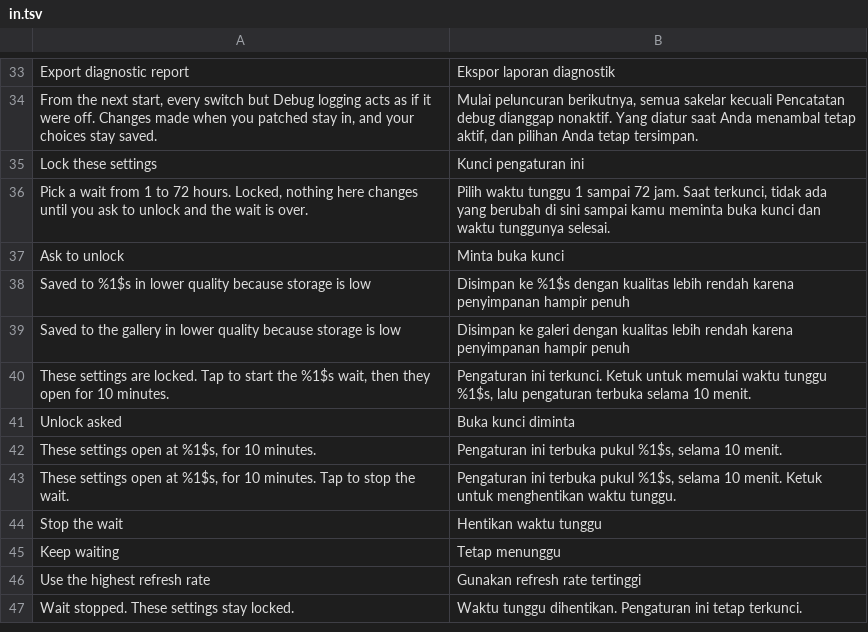
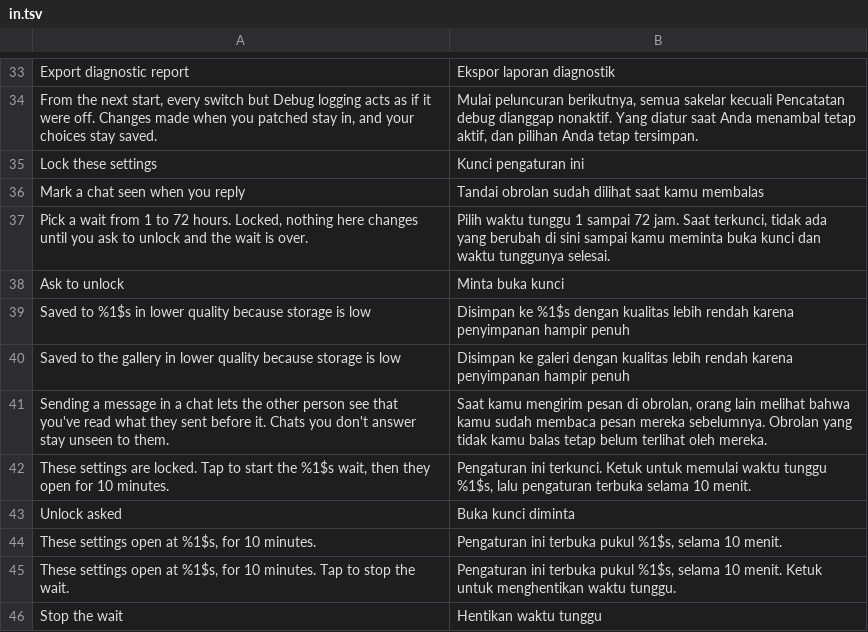
Before and after one commit to SysAdminDoc/HushGram, a TSV file: extensions/shared/library/src/main/l10n/in.tsv, drawn as a sheet; only a part is shown, gaps mark what is left out; the shorter side is filled out with more unchanged rows.

```diff
--- a/extensions/shared/library/src/main/l10n/in.tsv
+++ b/extensions/shared/library/src/main/l10n/in.tsv
@@ -35,2 +35,3 @@ From the next start, every switch but Debug logging acts as if it were off. Chan
 Lock these settings	Kunci pengaturan ini
+Mark a chat seen when you reply	Tandai obrolan sudah dilihat saat kamu membalas
 Pick a wait from 1 to 72 hours. Locked, nothing here changes until you ask to unlock and the wait is over.	Pilih waktu tunggu 1 sampai 72 jam. Saat terkunci, tidak ada yang berubah di sini sampai kamu meminta buka kunci dan waktu tunggunya selesai.
@@ -39,2 +40,3 @@ Saved to %1$s in lower quality because storage is low	Disimpan ke %1$s dengan ku
 Saved to the gallery in lower quality because storage is low	Disimpan ke galeri dengan kualitas lebih rendah karena penyimpanan hampir penuh
+Sending a message in a chat lets the other person see that you've read what they sent before it. Chats you don't answer stay unseen to them.	Saat kamu mengirim pesan di obrolan, orang lain melihat bahwa kamu sudah membaca pesan mereka sebelumnya. Obrolan yang tidak kamu balas tetap belum terlihat oleh mereka.
 These settings are locked. Tap to start the %1$s wait, then they open for 10 minutes.	Pengaturan ini terkunci. Ketuk untuk memulai waktu tunggu %1$s, lalu pengaturan terbuka selama 10 menit.
```
Also changed, not shown: extensions/shared/library/src/main/l10n/de.tsv, extensions/shared/library/src/main/l10n/it.tsv, 19 other files.
